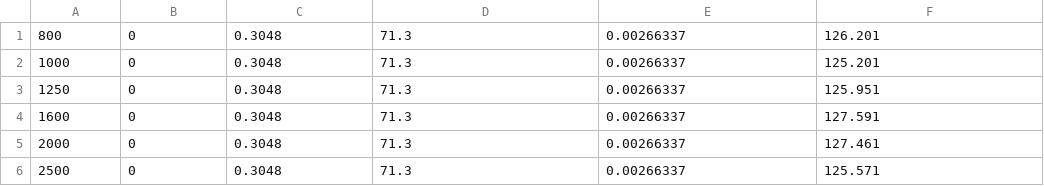
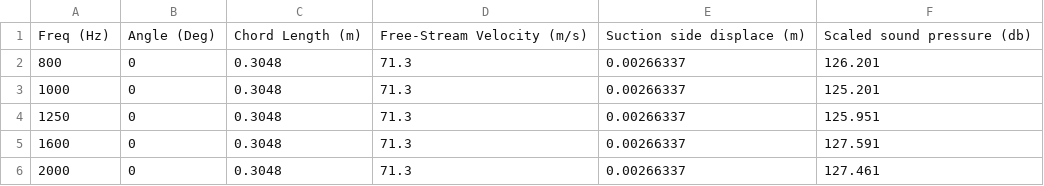
Before and after one commit to jhwang49/airfoil_self_noise, a CSV file: airfoil_self_noise.csv, drawn as a sheet; only a part is shown; the shorter side is filled out with more unchanged rows; the diff names each change by its address in the sheet, - before the commit and + after, or states it on an @@ line.

Commit message:
Update airfoil_self_noise.csv

```diff
--- a/airfoil_self_noise.csv
+++ b/airfoil_self_noise.csv
+row 1: Freq (Hz) | Angle (Deg) | Chord Length (m) | Free-Stream Velocity (m/s) | Suction side displace (m) | Scaled sound pressure (db)
```
